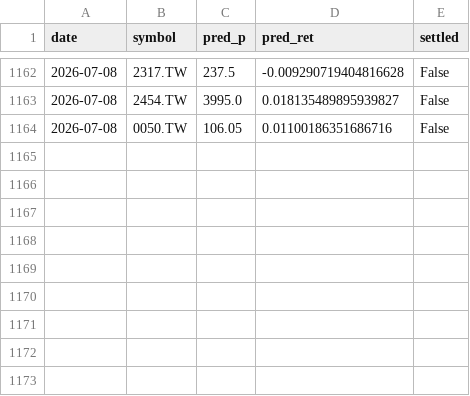
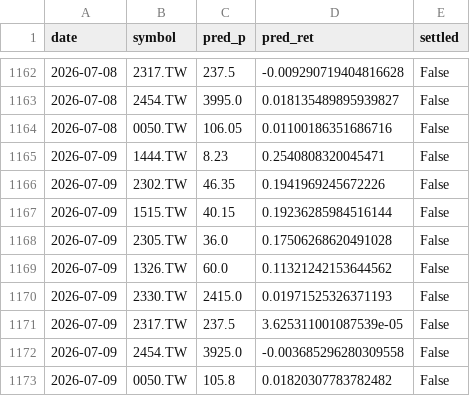
Before and after one commit to chehao0221/stock-bot, a CSV file: tw_history.csv, drawn as a sheet; only a part is shown, gaps mark what is left out.

```diff
--- a/tw_history.csv
+++ b/tw_history.csv
@@ -1164 +1164,10 @@ date,symbol,pred_p,pred_ret,settled
 2026-07-08,0050.TW,106.05,0.01100186351686716,False
+2026-07-09,1444.TW,8.23,0.2540808320045471,False
+2026-07-09,2302.TW,46.35,0.1941969245672226,False
+2026-07-09,1515.TW,40.15,0.19236285984516144,False
+2026-07-09,2305.TW,36.0,0.17506268620491028,False
+2026-07-09,1326.TW,60.0,0.11321242153644562,False
+2026-07-09,2330.TW,2415.0,0.01971525326371193,False
+2026-07-09,2317.TW,237.5,3.625311001087539e-05,False
+2026-07-09,2454.TW,3925.0,-0.003685296280309558,False
+2026-07-09,0050.TW,105.8,0.01820307783782482,False
```
